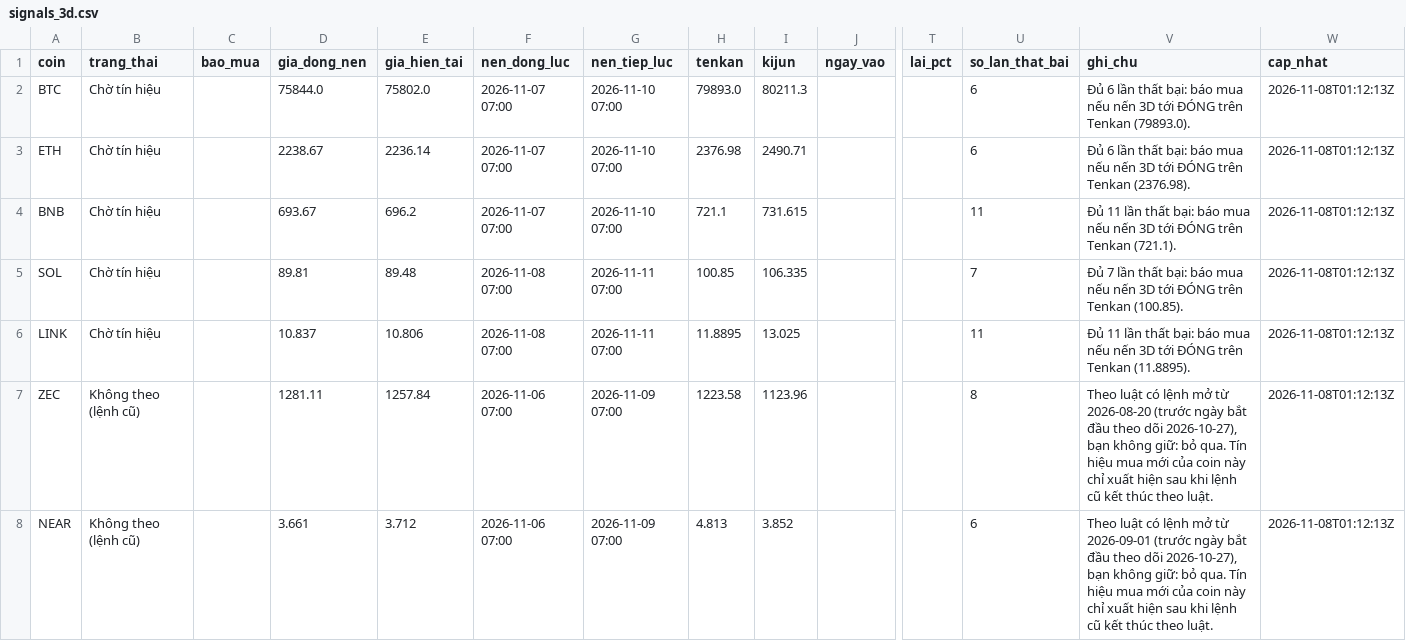
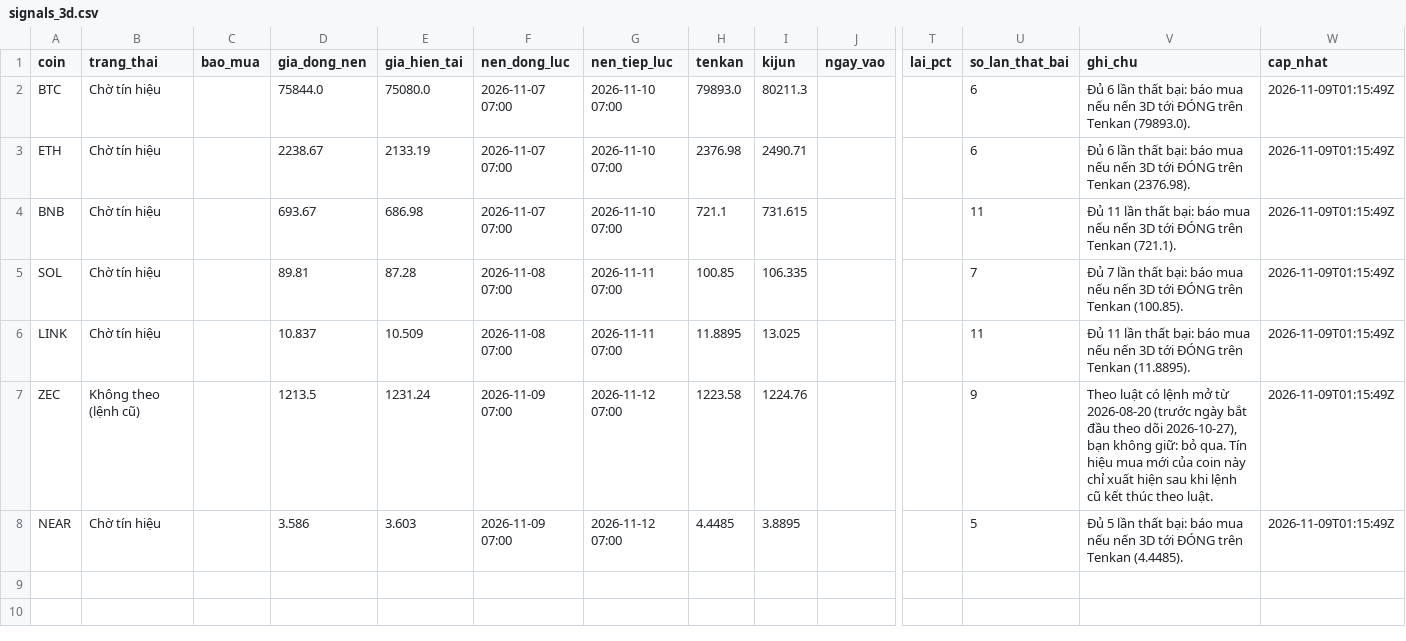
Before and after one commit to tjoshh-maker/T-T-N-H, a CSV file: docs/data/signals_3d.csv, drawn as a sheet; only a part is shown, gaps mark what is left out; the diff names each change by its address in the sheet, - before the commit and + after, or states it on an @@ line.

```diff
--- a/docs/data/signals_3d.csv
+++ b/docs/data/signals_3d.csv
-E2 (gia_hien_tai): 75802.0
+E2 (gia_hien_tai): 75080.0
-W2:W8 (cap_nhat): 2026-11-08T01:12:13Z
+W2:W8 (cap_nhat): 2026-11-09T01:15:49Z
-E3 (gia_hien_tai): 2236.14
+E3 (gia_hien_tai): 2133.19
-E4 (gia_hien_tai): 696.2
+E4 (gia_hien_tai): 686.98
-E5 (gia_hien_tai): 89.48
+E5 (gia_hien_tai): 87.28
-E6 (gia_hien_tai): 10.806
+E6 (gia_hien_tai): 10.509
-D7 (gia_dong_nen): 1281.11
+D7 (gia_dong_nen): 1213.5
-E7 (gia_hien_tai): 1257.84
+E7 (gia_hien_tai): 1231.24
-F7:F8 (nen_dong_luc): 2026-11-06 07:00
+F7:F8 (nen_dong_luc): 2026-11-09 07:00
-G7:G8 (nen_tiep_luc): 2026-11-09 07:00
+G7:G8 (nen_tiep_luc): 2026-11-12 07:00
-I7 (kijun): 1123.96
+I7 (kijun): 1224.76
-U7 (so_lan_that_bai): 8
+U7 (so_lan_that_bai): 9
-B8 (trang_thai): Không theo (lệnh cũ)
+B8 (trang_thai): Chờ tín hiệu
-D8 (gia_dong_nen): 3.661
+D8 (gia_dong_nen): 3.586
-E8 (gia_hien_tai): 3.712
+E8 (gia_hien_tai): 3.603
-H8 (tenkan): 4.813
+H8 (tenkan): 4.4485
-I8 (kijun): 3.852
+I8 (kijun): 3.8895
-U8 (so_lan_that_bai): 6
+U8 (so_lan_that_bai): 5
-V8 (ghi_chu): Theo luật có lệnh mở từ 2026-09-01 (trước ngày bắt đầu theo dõi 2026-10-27), bạn không giữ: bỏ qua. Tín hiệu mua mới của coin này chỉ xuất hiện sau khi lệnh cũ kết thúc theo luật.
+V8 (ghi_chu): Đủ 5 lần thất bại: báo mua nếu nến 3D tới ĐÓNG trên Tenkan (4.4485).
```
Also changed, not shown: docs/data/bh_status.csv, docs/data/signals_1w.csv, 5 other files.
